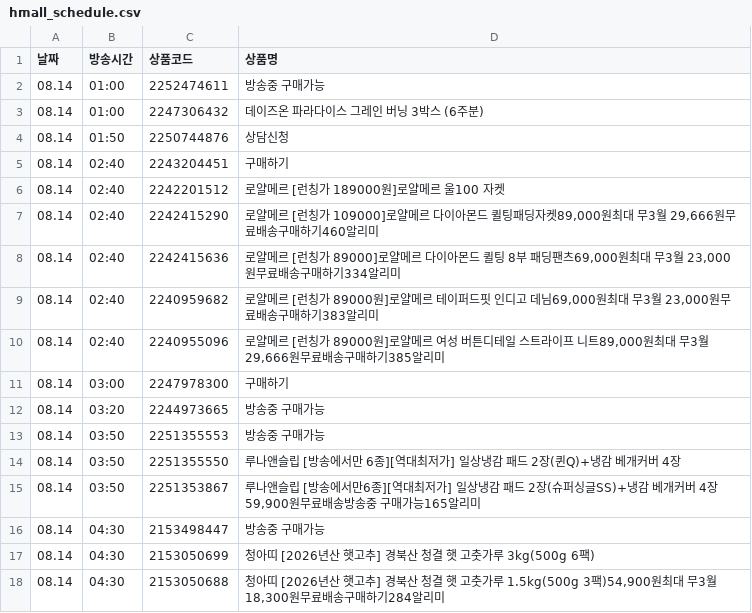
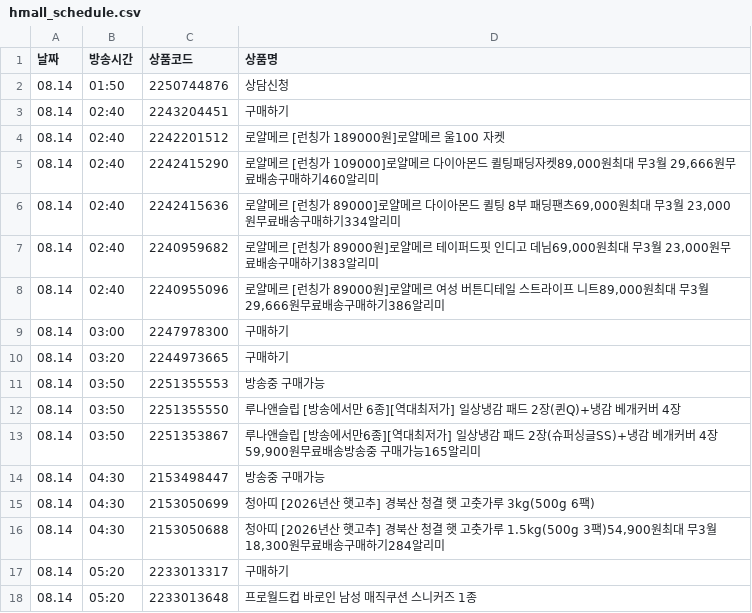
Before and after one commit to poodingcake-hue/HYUNDAICRAWLING, a CSV file: hmall_schedule.csv, drawn as a sheet; only a part is shown; the shorter side is filled out with more unchanged rows.

```diff
--- a/hmall_schedule.csv
+++ b/hmall_schedule.csv
@@ -1,4 +1,2 @@
 날짜,방송시간,상품코드,상품명
-08.14,01:00,2252474611,방송중 구매가능
-08.14,01:00,2247306432,데이즈온 파라다이스 그레인 버닝 3박스 (6주분)
 08.14,01:50,2250744876,상담신청
@@ -9,5 +7,5 @@
 08.14,02:40,2240959682,"로얄메르 [런칭가 89000원]로얄메르 테이퍼드핏 인디고 데님69,000원최대 무3월 23,000원무료배송구매하기383알리미"
-08.14,02:40,2240955096,"로얄메르 [런칭가 89000원]로얄메르 여성 버튼디테일 스트라이프 니트89,000원최대 무3월 29,666원무료배송구매하기385알리미"
+08.14,02:40,2240955096,"로얄메르 [런칭가 89000원]로얄메르 여성 버튼디테일 스트라이프 니트89,000원최대 무3월 29,666원무료배송구매하기386알리미"
 08.14,03:00,2247978300,구매하기
-08.14,03:20,2244973665,방송중 구매가능
+08.14,03:20,2244973665,구매하기
 08.14,03:50,2251355553,방송중 구매가능
```
